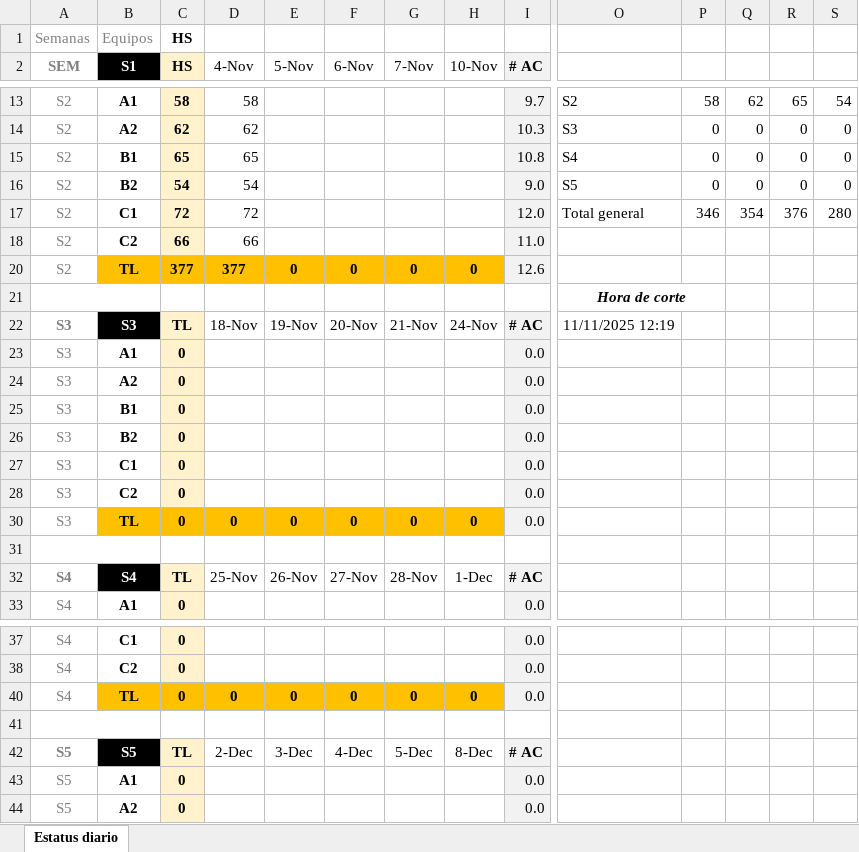
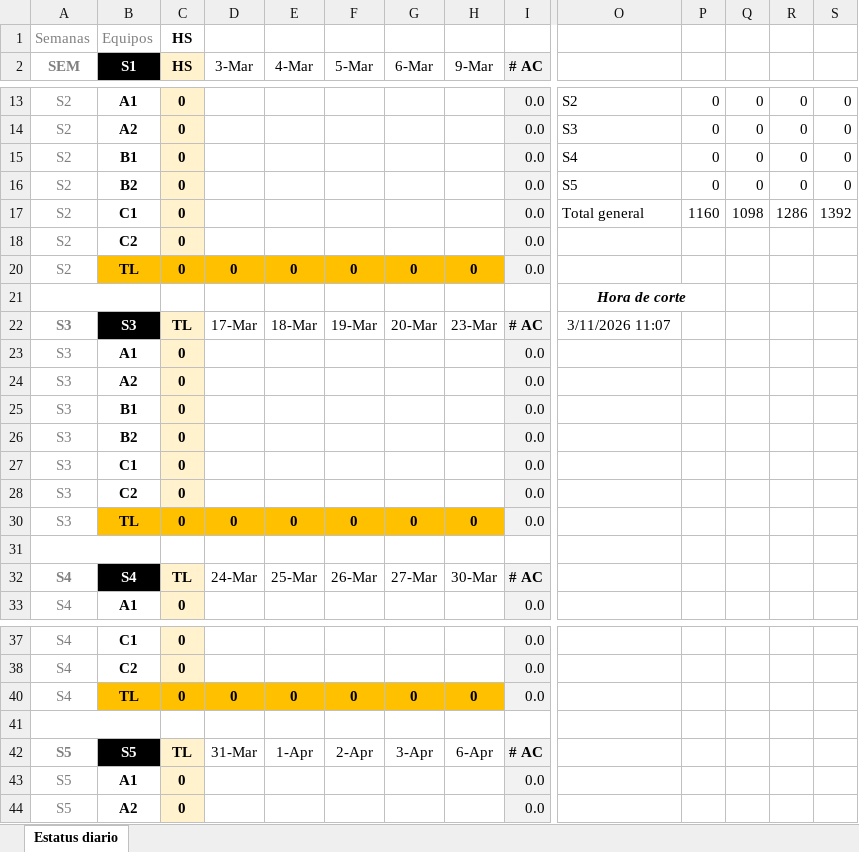
Before and after one commit to calvosantiago/OBS_Distribution, an Excel workbook: SUDOKU.xlsx, sheet Estatus diario, drawn as a sheet; only a part is shown, gaps mark what is left out; values as stored, in another font and other column widths than the file's, no borders; removed rows and columns are numbered as before the commit, all else as after; rows hold the shown columns only; the diff covers the shown part only; the diff names each change by its address in the sheet, - before the commit and + after, or states it on an @@ line.

```diff
--- a/SUDOKU.xlsx (sheet Estatus diario)
+++ b/SUDOKU.xlsx (sheet Estatus diario)
-D2: 4-Nov
+D2: 3-Mar
-E2: 5-Nov
+E2: 4-Mar
-F2: 6-Nov
+F2: 5-Mar
-G2: 7-Nov
+G2: 6-Mar
-H2: 10-Nov
+H2: 9-Mar
-row 13: S2 | A1 | 58 | 58 |  |  |  |  | 9.7 | S2 | 58 | 62 | 65 | 54
+row 13: S2 | A1 | 0 |  |  |  |  |  | 0.0 | S2 | 0 | 0 | 0 | 0
-C14 (HS): 62
+C14 (HS): 0
-D14 (3-Mar): 62
+D14 (3-Mar): (empty)
-I14 (# AC): 10.3
+I14 (# AC): 0.0
-C15 (HS): 65
+C15 (HS): 0
-D15 (3-Mar): 65
+D15 (3-Mar): (empty)
-I15 (# AC): 10.8
+I15 (# AC): 0.0
-C16 (HS): 54
+C16 (HS): 0
-D16 (3-Mar): 54
+D16 (3-Mar): (empty)
-I16 (# AC): 9.0
+I16 (# AC): 0.0
-row 17: S2 | C1 | 72 | 72 |  |  |  |  | 12.0 | Total general | 346 | 354 | 376 | 280
+row 17: S2 | C1 | 0 |  |  |  |  |  | 0.0 | Total general | 1160 | 1098 | 1286 | 1392
-C18 (HS): 66
+C18 (HS): 0
-D18 (3-Mar): 66
+D18 (3-Mar): (empty)
-I18 (# AC): 11.0
+I18 (# AC): 0.0
-C20 (HS): 377
+C20 (HS): 0
-D20 (3-Mar): 377
+D20 (3-Mar): 0
-I20 (# AC): 12.6
+I20 (# AC): 0.0
-D22 (3-Mar): 18-Nov
+D22 (3-Mar): 17-Mar
-E22 (4-Mar): 19-Nov
+E22 (4-Mar): 18-Mar
-F22 (5-Mar): 20-Nov
+F22 (5-Mar): 19-Mar
-G22 (6-Mar): 21-Nov
+G22 (6-Mar): 20-Mar
-H22 (9-Mar): 24-Nov
+H22 (9-Mar): 23-Mar
-O22: 11/11/2025 12:19
+O22: 3/11/2026 11:07
-D32 (3-Mar): 25-Nov
+D32 (3-Mar): 24-Mar
-E32 (4-Mar): 26-Nov
+E32 (4-Mar): 25-Mar
-F32 (5-Mar): 27-Nov
+F32 (5-Mar): 26-Mar
-G32 (6-Mar): 28-Nov
+G32 (6-Mar): 27-Mar
-H32 (9-Mar): 1-Dec
+H32 (9-Mar): 30-Mar
-D42 (3-Mar): 2-Dec
+D42 (3-Mar): 31-Mar
-E42 (4-Mar): 3-Dec
+E42 (4-Mar): 1-Apr
-F42 (5-Mar): 4-Dec
+F42 (5-Mar): 2-Apr
-G42 (6-Mar): 5-Dec
+G42 (6-Mar): 3-Apr
-H42 (9-Mar): 8-Dec
+H42 (9-Mar): 6-Apr
```
Also changed, not shown: 6 added rows, 6 removed rows and 19 edited cells elsewhere in this sheet, Areas_Paises.xlsx, 18 other files.
